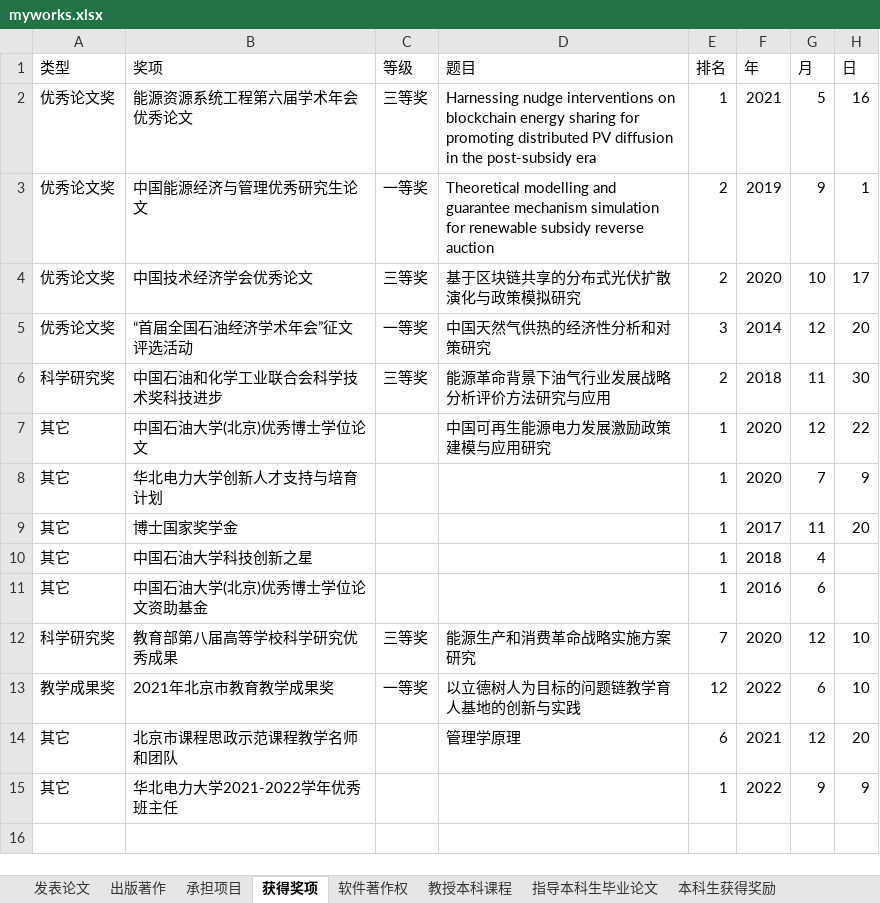
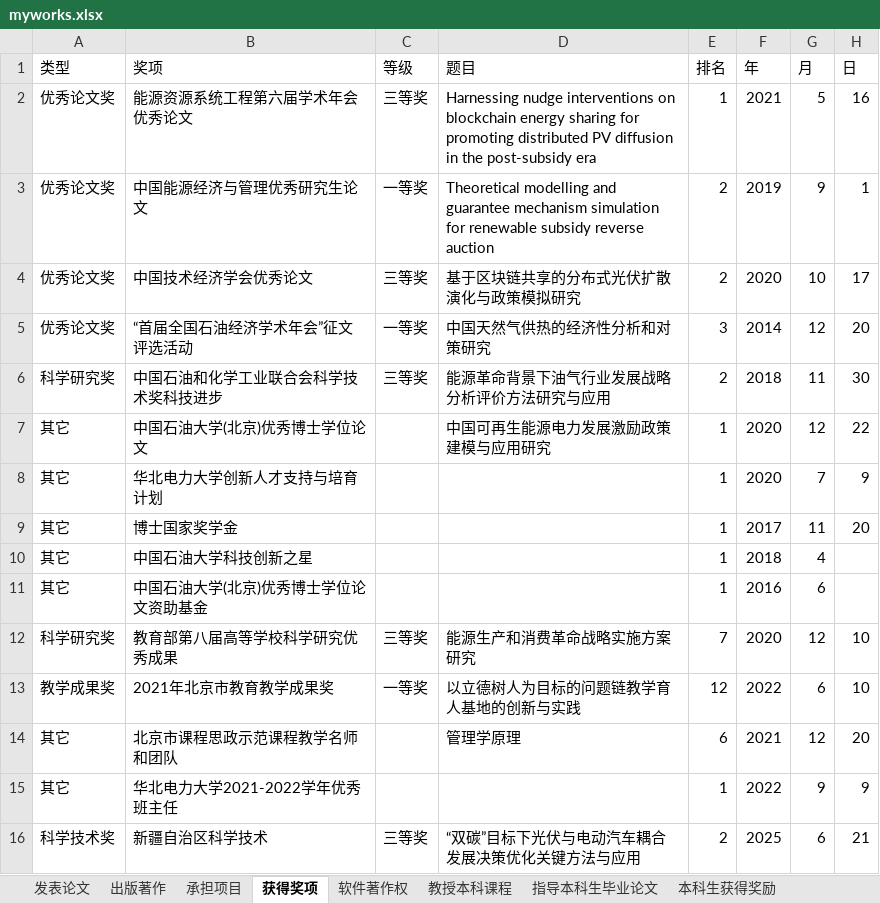
Before and after one commit to linyuantiaohe/CN-HET-Lab, an Excel workbook: myworks.xlsx, sheet 获得奖项, drawn as a sheet; values as stored, in another font and other column widths than the file's, no borders; the diff names each change by its address in the sheet, - before the commit and + after, or states it on an @@ line.

```diff
--- a/myworks.xlsx (sheet 获得奖项)
+++ b/myworks.xlsx (sheet 获得奖项)
+row 16: 科学技术奖 | 新疆自治区科学技术 | 三等奖 | “双碳”目标下光伏与电动汽车耦合发展决策优化关键方法与应用 | 2 | 2025 | 6 | 21
```
Also changed, not shown: sheet 承担项目, 2 other files.
